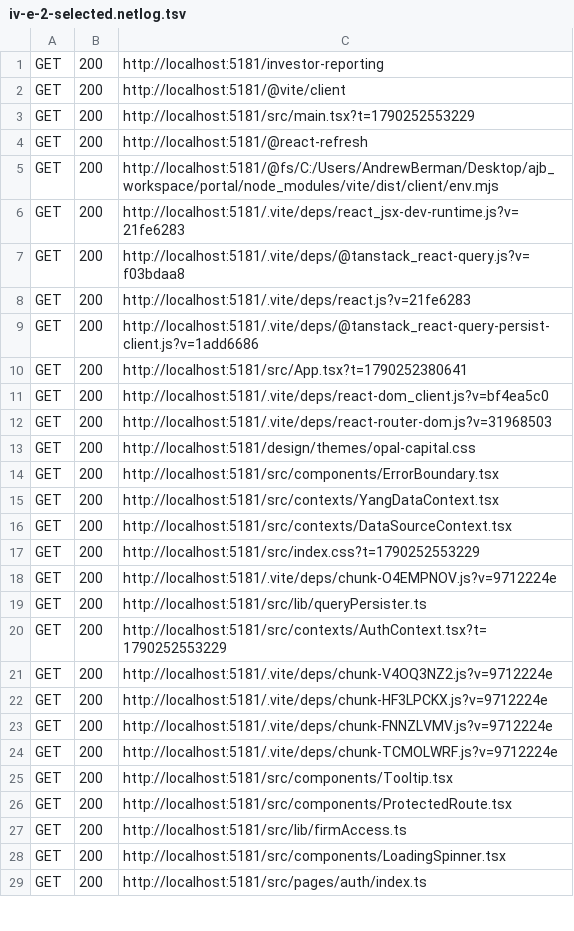
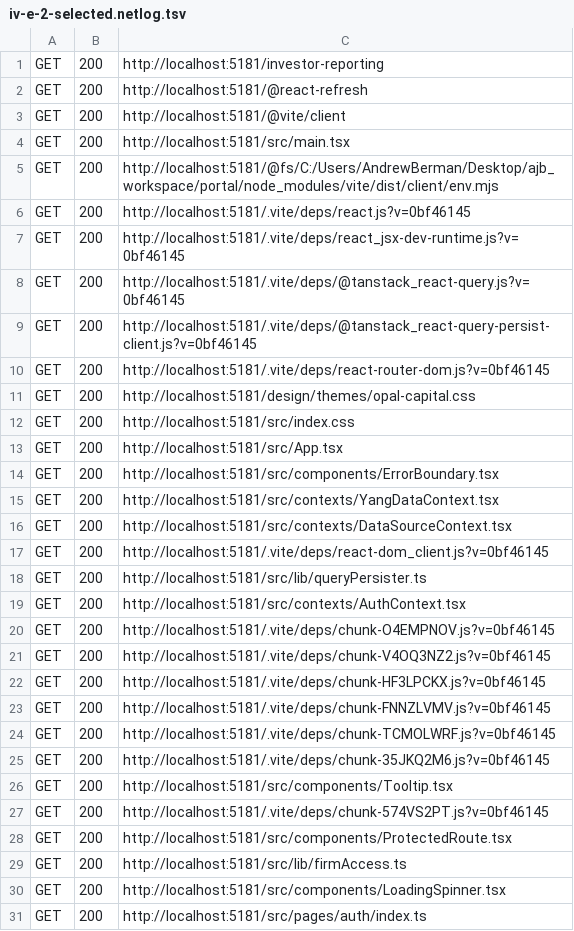
Before and after one commit to andrewjberman/archive, a TSV file: org/missions/D13/DSGN/DSGN_IRPTV1/deliverables/0.9.0_WK_DSGN_IRPTV1~5/iv-e-2-selected.netlog.tsv, drawn as a sheet; only a part is shown; the diff covers the shown part only.

```diff
--- a/org/missions/D13/DSGN/DSGN_IRPTV1/deliverables/0.9.0_WK_DSGN_IRPTV1~5/iv-e-2-selected.netlog.tsv
+++ b/org/missions/D13/DSGN/DSGN_IRPTV1/deliverables/0.9.0_WK_DSGN_IRPTV1~5/iv-e-2-selected.netlog.tsv
@@ -1,14 +1,14 @@
 GET	200	http://localhost:5181/investor-reporting
+GET	200	http://localhost:5181/@react-refresh
 GET	200	http://localhost:5181/@vite/client
-GET	200	http://localhost:5181/src/main.tsx?t=1790252553229
-GET	200	http://localhost:5181/@react-refresh
+GET	200	http://localhost:5181/src/main.tsx
 GET	200	http://localhost:5181/@fs/C:/Users/AndrewBerman/Desktop/ajb_workspace/portal/node_modules/vite/dist/client/env.mjs
-GET	200	http://localhost:5181/.vite/deps/react_jsx-dev-runtime.js?v=21fe6283
-GET	200	http://localhost:5181/.vite/deps/@tanstack_react-query.js?v=f03bdaa8
-GET	200	http://localhost:5181/.vite/deps/react.js?v=21fe6283
-GET	200	http://localhost:5181/.vite/deps/@tanstack_react-query-persist-client.js?v=1add6686
-GET	200	http://localhost:5181/src/App.tsx?t=1790252380641
-GET	200	http://localhost:5181/.vite/deps/react-dom_client.js?v=bf4ea5c0
-GET	200	http://localhost:5181/.vite/deps/react-router-dom.js?v=31968503
+GET	200	http://localhost:5181/.vite/deps/react.js?v=0bf46145
+GET	200	http://localhost:5181/.vite/deps/react_jsx-dev-runtime.js?v=0bf46145
+GET	200	http://localhost:5181/.vite/deps/@tanstack_react-query.js?v=0bf46145
+GET	200	http://localhost:5181/.vite/deps/@tanstack_react-query-persist-client.js?v=0bf46145
+GET	200	http://localhost:5181/.vite/deps/react-router-dom.js?v=0bf46145
 GET	200	http://localhost:5181/design/themes/opal-capital.css
+GET	200	http://localhost:5181/src/index.css
+GET	200	http://localhost:5181/src/App.tsx
 GET	200	http://localhost:5181/src/components/ErrorBoundary.tsx
@@ -16,11 +16,13 @@ GET	200	http://localhost:5181/src/contexts/YangDataContext.tsx
 GET	200	http://localhost:5181/src/contexts/DataSourceContext.tsx
-GET	200	http://localhost:5181/src/index.css?t=1790252553229
-GET	200	http://localhost:5181/.vite/deps/chunk-O4EMPNOV.js?v=9712224e
+GET	200	http://localhost:5181/.vite/deps/react-dom_client.js?v=0bf46145
 GET	200	http://localhost:5181/src/lib/queryPersister.ts
-GET	200	http://localhost:5181/src/contexts/AuthContext.tsx?t=1790252553229
-GET	200	http://localhost:5181/.vite/deps/chunk-V4OQ3NZ2.js?v=9712224e
-GET	200	http://localhost:5181/.vite/deps/chunk-HF3LPCKX.js?v=9712224e
-GET	200	http://localhost:5181/.vite/deps/chunk-FNNZLVMV.js?v=9712224e
-GET	200	http://localhost:5181/.vite/deps/chunk-TCMOLWRF.js?v=9712224e
+GET	200	http://localhost:5181/src/contexts/AuthContext.tsx
+GET	200	http://localhost:5181/.vite/deps/chunk-O4EMPNOV.js?v=0bf46145
+GET	200	http://localhost:5181/.vite/deps/chunk-V4OQ3NZ2.js?v=0bf46145
+GET	200	http://localhost:5181/.vite/deps/chunk-HF3LPCKX.js?v=0bf46145
+GET	200	http://localhost:5181/.vite/deps/chunk-FNNZLVMV.js?v=0bf46145
+GET	200	http://localhost:5181/.vite/deps/chunk-TCMOLWRF.js?v=0bf46145
+GET	200	http://localhost:5181/.vite/deps/chunk-35JKQ2M6.js?v=0bf46145
 GET	200	http://localhost:5181/src/components/Tooltip.tsx
+GET	200	http://localhost:5181/.vite/deps/chunk-574VS2PT.js?v=0bf46145
 GET	200	http://localhost:5181/src/components/ProtectedRoute.tsx
```
Also changed, not shown: 6 added rows, 9 removed rows, 59 moved rows and 7 edited cells elsewhere in this file, 3 other files.
